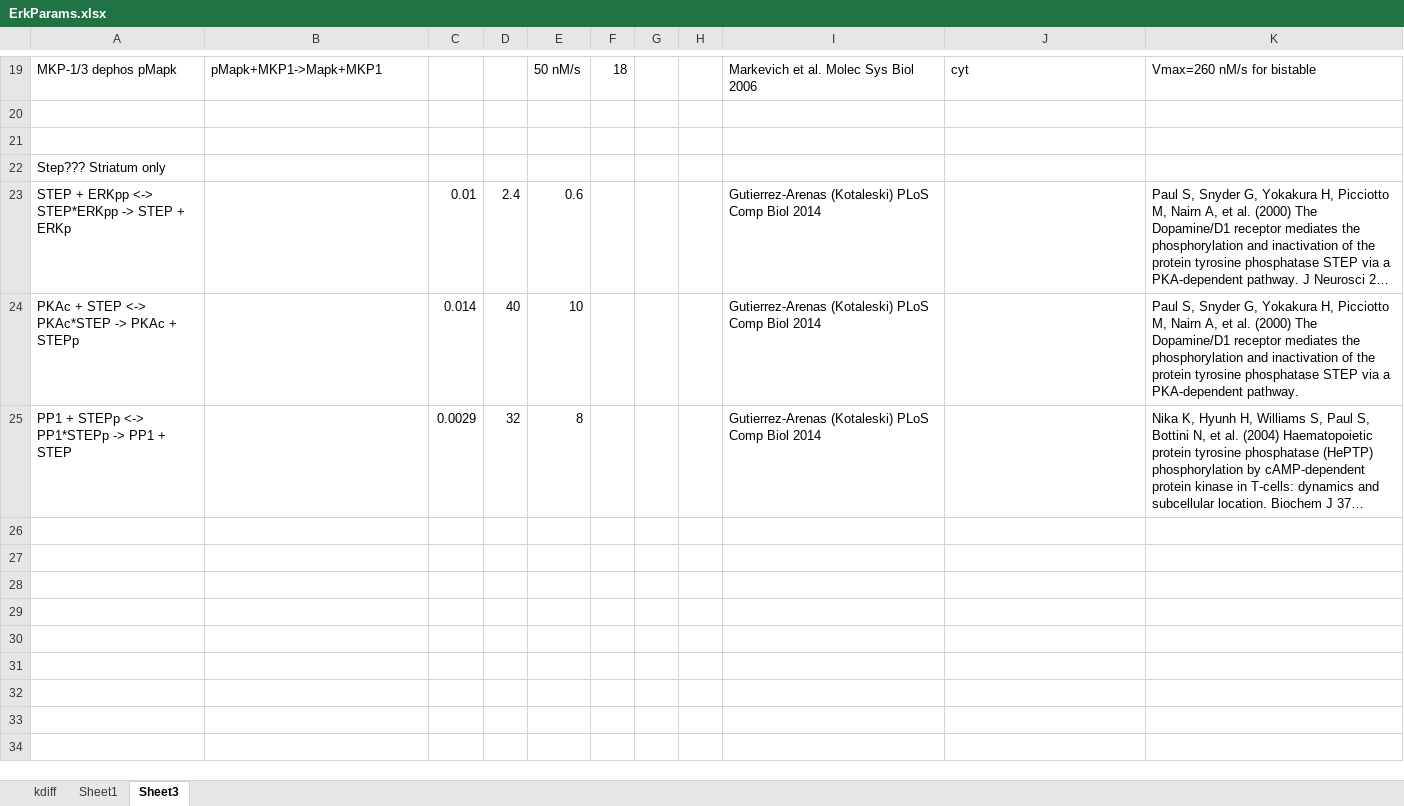
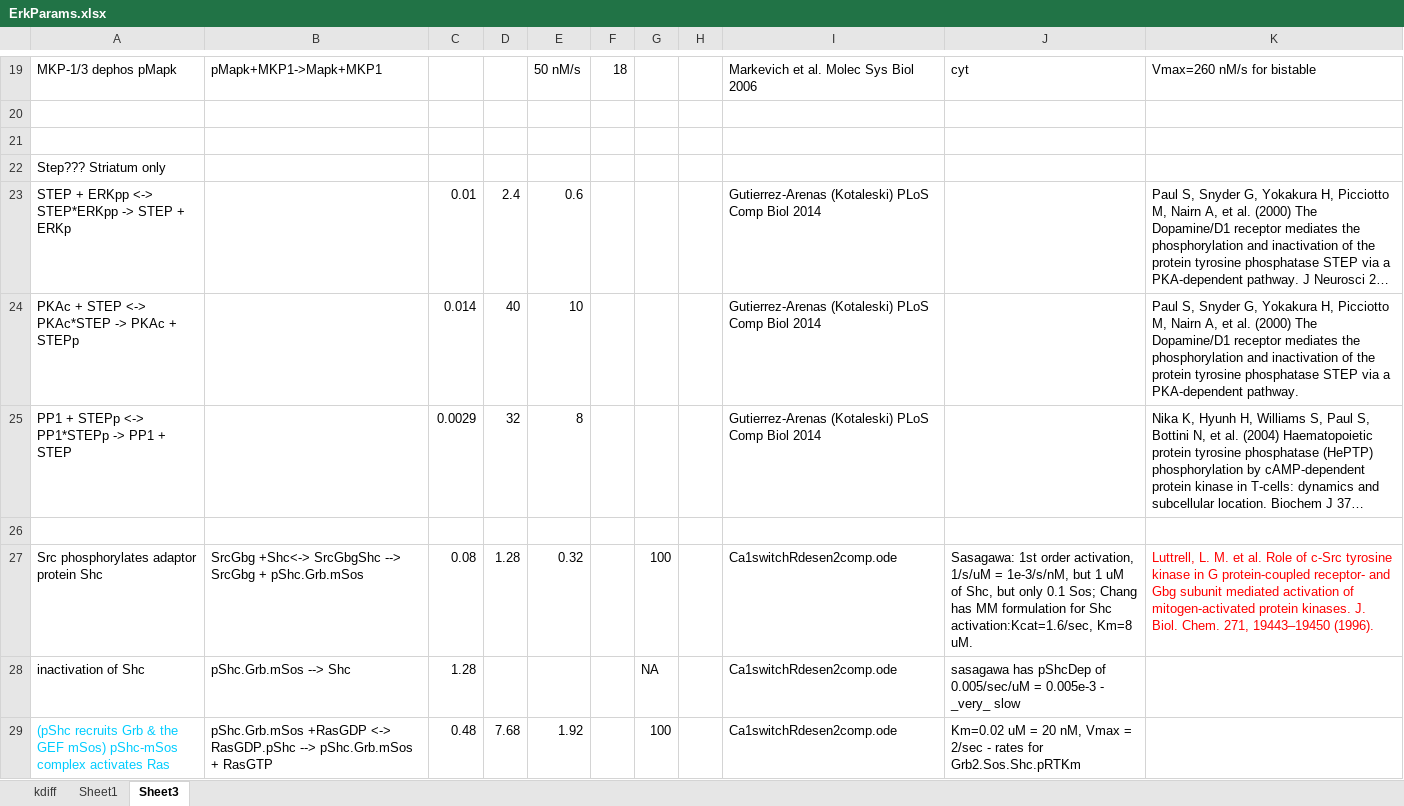
Before and after one commit to neurord/ERK, an Excel workbook: ErkParams.xlsx, sheet Sheet3, drawn as a sheet; only a part is shown, gaps mark what is left out; long unchanged cells end in …; values as stored, in another font and other column widths than the file's, no borders; the diff names each change by its address in the sheet, - before the commit and + after, or states it on an @@ line.

Commit message:
New reaction added (GbgSrc activates Cbl), rxn file updated with rxns,species and kdiff values, IC file modified for submembrane molecules

```diff
--- a/ErkParams.xlsx (sheet Sheet3)
+++ b/ErkParams.xlsx (sheet Sheet3)
+row 26: (empty)
+row 27: Src phosphorylates adaptor protein Shc | SrcGbg +Shc<-> SrcGbgShc --> SrcGbg + pShc.Grb.mSos | 0.08 | 1.28 | 0.32 |  | 100 |  | Ca1switchRdesen2comp.ode | Sasagawa: 1st order activation, 1/s/uM = 1e-3/s/nM, but 1 uM of Shc, but only 0.1 Sos; Chang has MM formulation for Shc activation:Kcat=1.6/sec, Km=8 uM. | Luttrell, L. M. et al. Role of c-Src tyrosine kinase in G protein-coupled receptor- and Gbg subunit mediated activation of mitogen-activated protein kinases. J. Biol. Chem. 271, 19443–19450 (1996).
+row 28: inactivation of Shc | pShc.Grb.mSos --> Shc | 1.28 |  |  |  | NA |  | Ca1switchRdesen2comp.ode | sasagawa has pShcDep of 0.005/sec/uM = 0.005e-3 - _very_ slow
+row 29: (pShc recruits Grb & the GEF mSos) pShc-mSos complex activates Ras | pShc.Grb.mSos +RasGDP <-> RasGDP.pShc --> pShc.Grb.mSos + RasGTP | 0.48 | 7.68 | 1.92 |  | 100 |  | Ca1switchRdesen2comp.ode | Km=0.02 uM = 20 nM, Vmax = 2/sec - rates for Grb2.Sos.Shc.pRTKm
```
Also changed, not shown: sheet kdiff, sheet Sheet1, 2 other files.
